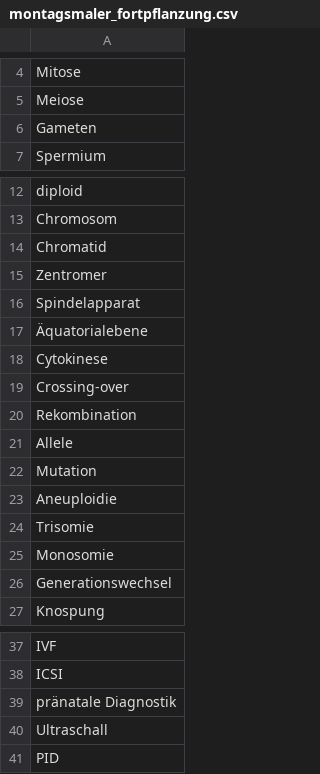
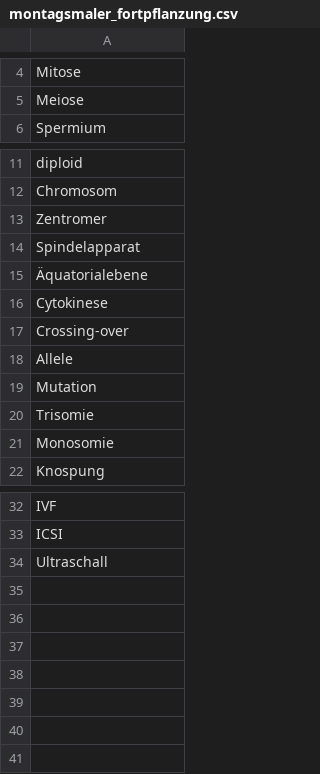
Before and after one commit to samueltobler/samueltobler.github.io, a CSV file: biologie/montagsmaler/data/montagsmaler_fortpflanzung.csv, drawn as a sheet; only a part is shown, gaps mark what is left out; the diff names each change by its address in the sheet, - before the commit and + after, or states it on an @@ line.

Commit message:
Update Montagsmaler CSV data sets
Removed and replaced several terms in 'montagsmaler_fortpflanzung.csv', 'montagsmaler_random.csv', and 'montagsmaler_zellbiologie.csv' to refine and update the vocabulary lists. Added new entries and removed redundant or less relevant terms to improve the quality and relevance of the data sets.

```diff
--- a/biologie/montagsmaler/data/montagsmaler_fortpflanzung.csv
+++ b/biologie/montagsmaler/data/montagsmaler_fortpflanzung.csv
-row 6: Gameten
-row 14: Chromatid
-row 20: Rekombination
-row 23: Aneuploidie
-row 26: Generationswechsel
-row 39: pränatale Diagnostik
-row 41: PID
```
Also changed, not shown: biologie/montagsmaler/data/montagsmaler_random.csv, biologie/montagsmaler/data/montagsmaler_zellbiologie.csv.
